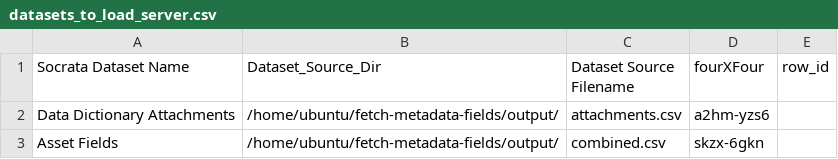
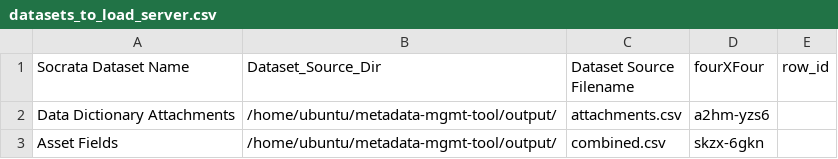
Before and after one commit to DataSF/metadata-management-tool, a CSV file: configs/datasets_to_load_server.csv, drawn as a sheet.

Commit message:
fixes config paths to input src data files

```diff
--- a/configs/datasets_to_load_server.csv
+++ b/configs/datasets_to_load_server.csv
@@ -1,3 +1,3 @@
 Socrata Dataset Name,Dataset_Source_Dir,Dataset Source Filename,fourXFour,row_id
-Data Dictionary Attachments,/home/ubuntu/fetch-metadata-fields/output/,attachments.csv,a2hm-yzs6,
-Asset Fields,/home/ubuntu/fetch-metadata-fields/output/,combined.csv,skzx-6gkn,
+Data Dictionary Attachments,/home/ubuntu/metadata-mgmt-tool/output/,attachments.csv,a2hm-yzs6,
+Asset Fields,/home/ubuntu/metadata-mgmt-tool/output/,combined.csv,skzx-6gkn,
```
Also changed, not shown: 2 other files.
